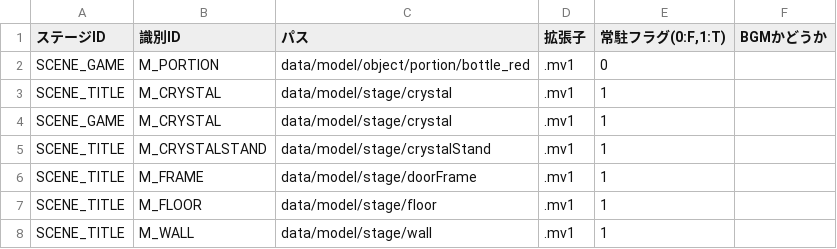
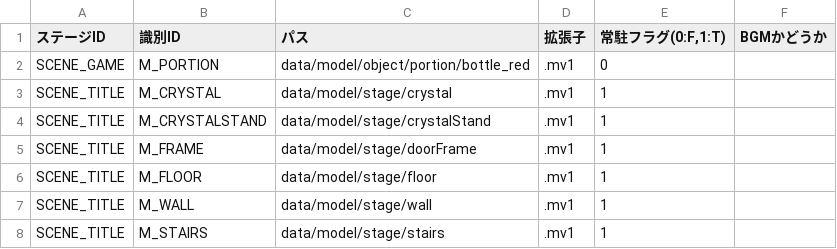
Before and after one commit to nkd10121/EmploymentWorks, a CSV file: EmploymentWork/data/csv/LoadPath.csv, drawn as a sheet; only a part is shown; the shorter side is filled out with more unchanged rows.

```diff
--- a/EmploymentWork/data/csv/LoadPath.csv
+++ b/EmploymentWork/data/csv/LoadPath.csv
@@ -3,3 +3,2 @@ SCENE_GAME,M_PORTION,data/model/object/portion/bottle_red,.mv1,0,
 SCENE_TITLE,M_CRYSTAL,data/model/stage/crystal,.mv1,1,
-SCENE_GAME,M_CRYSTAL,data/model/stage/crystal,.mv1,1,
 SCENE_TITLE,M_CRYSTALSTAND,data/model/stage/crystalStand,.mv1,1,
```
Also changed, not shown: 26 other files.
